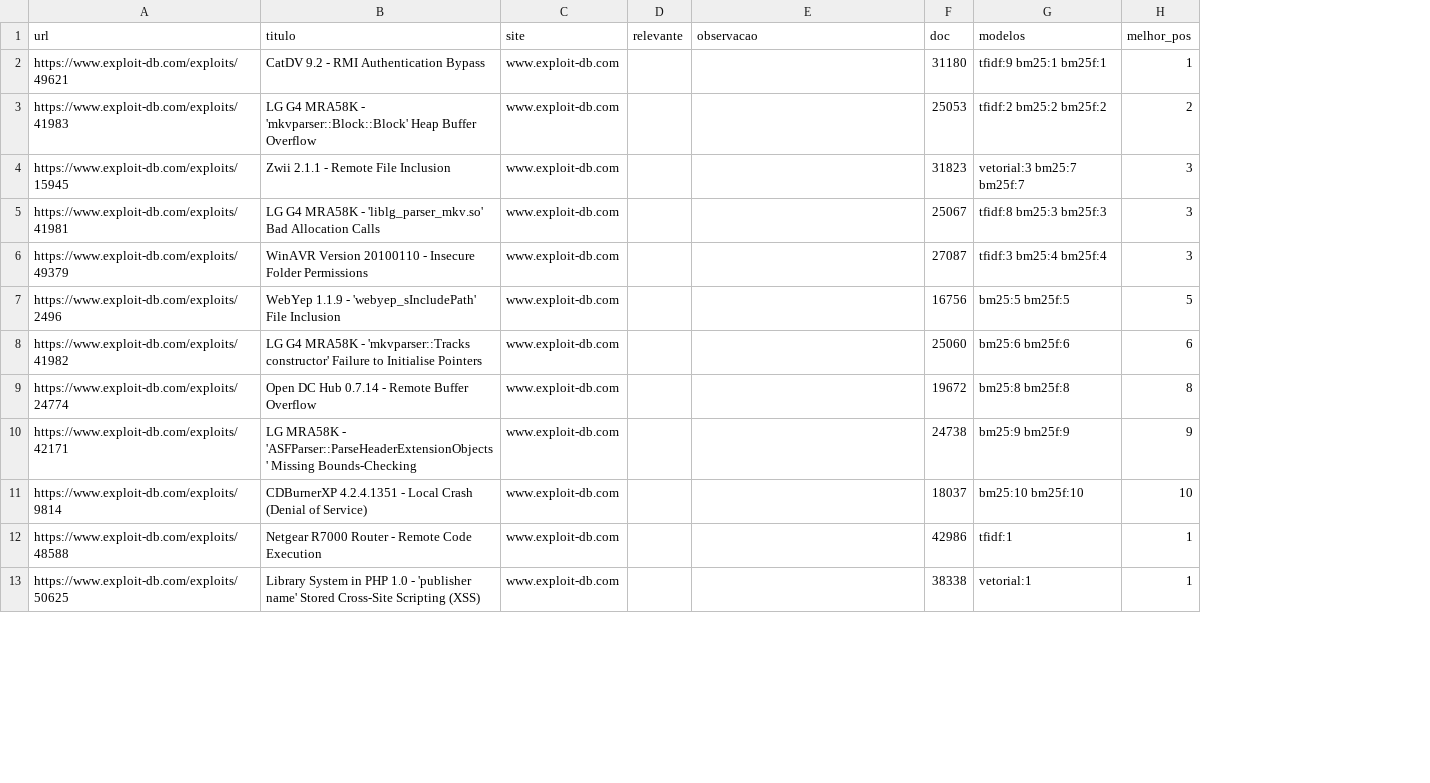
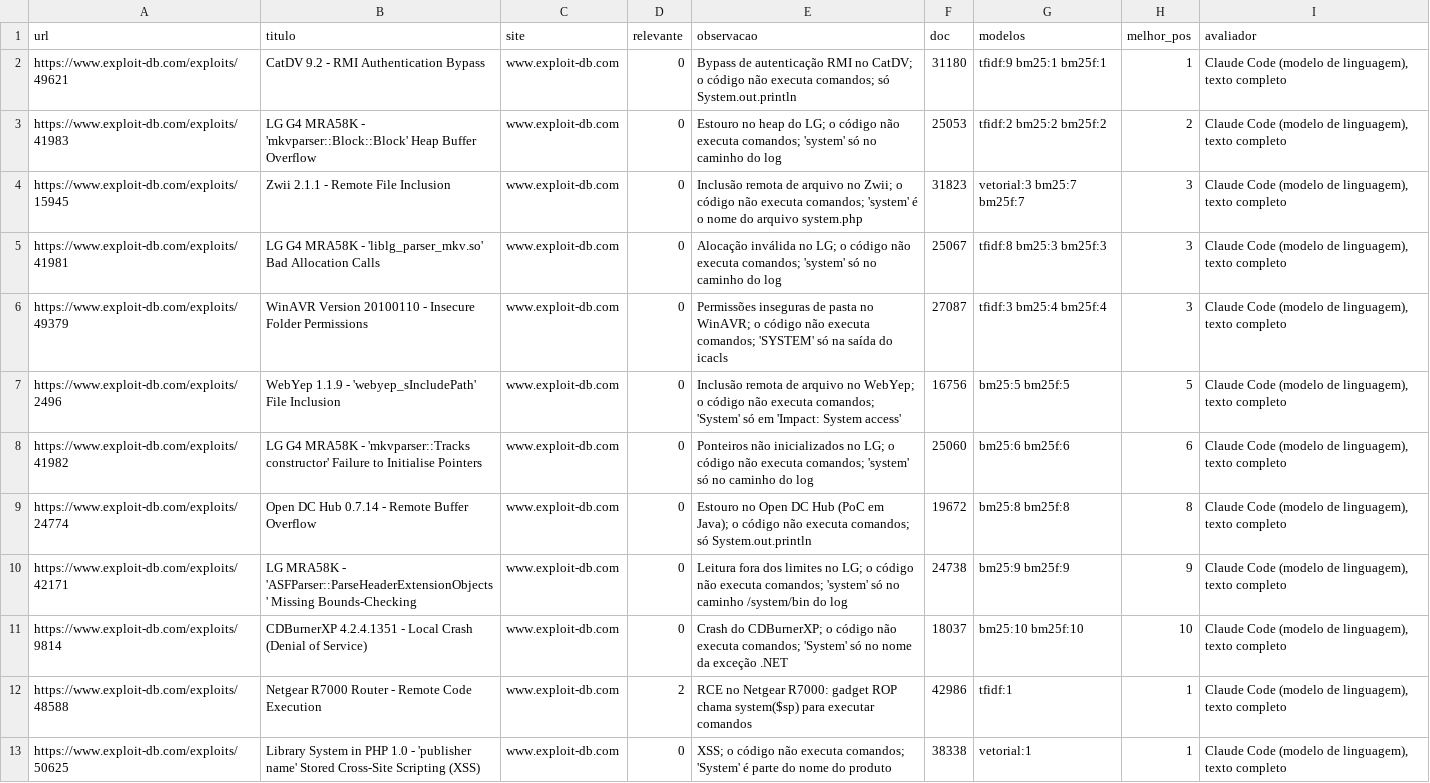
Before and after one commit to henriquefontes/VulnSearch, a TSV file: julgamentos/pool_q20.tsv, drawn as a sheet; only a part is shown; the diff covers the shown part only; the diff names each change by its address in the sheet, - before the commit and + after, or states it on an @@ line.

```diff
--- a/julgamentos/pool_q20.tsv
+++ b/julgamentos/pool_q20.tsv
+column I (avaliador), rows 2-13: all Claude Code (modelo de linguagem), texto completo
-D2:D11 (relevante): (empty)
+D2:D11 (relevante): 0
-E2 (observacao): (empty)
+E2 (observacao): Bypass de autenticação RMI no CatDV; o código não executa comandos; só System.out.println
-E3 (observacao): (empty)
+E3 (observacao): Estouro no heap do LG; o código não executa comandos; 'system' só no caminho do log
-E4 (observacao): (empty)
+E4 (observacao): Inclusão remota de arquivo no Zwii; o código não executa comandos; 'system' é o nome do arquivo system.php
-E5 (observacao): (empty)
+E5 (observacao): Alocação inválida no LG; o código não executa comandos; 'system' só no caminho do log
-E6 (observacao): (empty)
+E6 (observacao): Permissões inseguras de pasta no WinAVR; o código não executa comandos; 'SYSTEM' só na saída do icacls
-E7 (observacao): (empty)
+E7 (observacao): Inclusão remota de arquivo no WebYep; o código não executa comandos; 'System' só em 'Impact: System access'
-E8 (observacao): (empty)
+E8 (observacao): Ponteiros não inicializados no LG; o código não executa comandos; 'system' só no caminho do log
-E9 (observacao): (empty)
+E9 (observacao): Estouro no Open DC Hub (PoC em Java); o código não executa comandos; só System.out.println
-E10 (observacao): (empty)
+E10 (observacao): Leitura fora dos limites no LG; o código não executa comandos; 'system' só no caminho /system/bin do log
-E11 (observacao): (empty)
+E11 (observacao): Crash do CDBurnerXP; o código não executa comandos; 'System' só no nome da exceção .NET
-D12 (relevante): (empty)
+D12 (relevante): 2
-E12 (observacao): (empty)
+E12 (observacao): RCE no Netgear R7000: gadget ROP chama system($sp) para executar comandos
-D13 (relevante): (empty)
+D13 (relevante): 0
-E13 (observacao): (empty)
+E13 (observacao): XSS; o código não executa comandos; 'System' é parte do nome do produto
```
Also changed, not shown: 26 edited cells elsewhere in this file, julgamentos/pool_q05.tsv, julgamentos/pool_q11.tsv, 20 other files.
